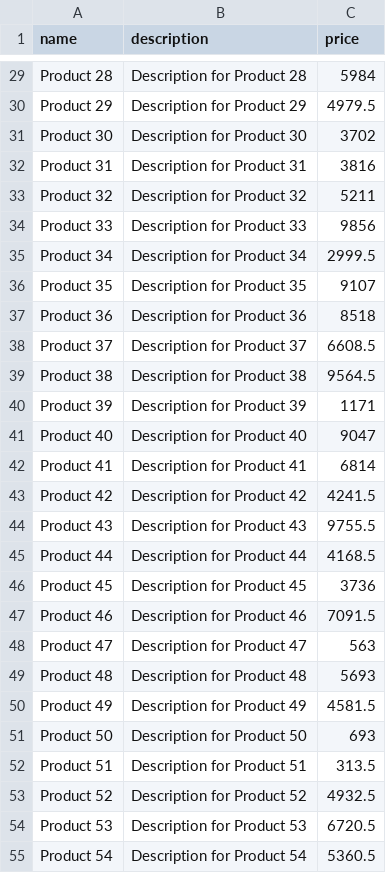
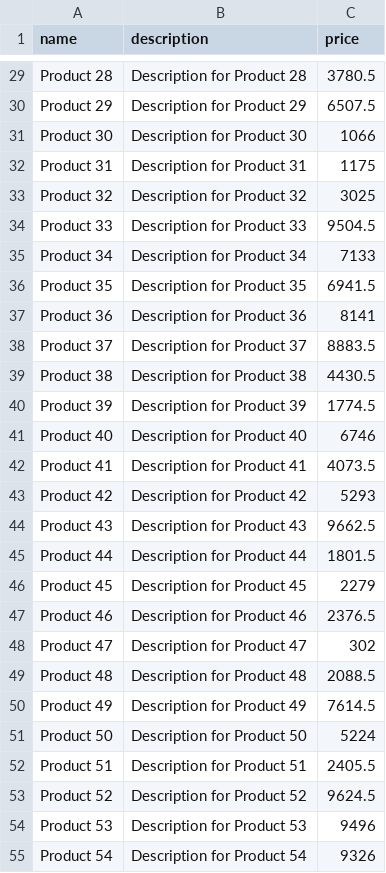
Before and after one commit to jasonluo07/node-ts-starter, a CSV file: data/products.csv, drawn as a sheet; only a part is shown, gaps mark what is left out; the diff covers the shown part only; the diff names each change by its address in the sheet, - before the commit and + after, or states it on an @@ line.

```diff
--- a/data/products.csv
+++ b/data/products.csv
-C29 (price): 5984
+C29 (price): 3780.5
-C30 (price): 4979.5
+C30 (price): 6507.5
-C31 (price): 3702
+C31 (price): 1066
-C32 (price): 3816
+C32 (price): 1175
-C33 (price): 5211
+C33 (price): 3025
-C34 (price): 9856
+C34 (price): 9504.5
-C35 (price): 2999.5
+C35 (price): 7133
-C36 (price): 9107
+C36 (price): 6941.5
-C37 (price): 8518
+C37 (price): 8141
-C38 (price): 6608.5
+C38 (price): 8883.5
-C39 (price): 9564.5
+C39 (price): 4430.5
-C40 (price): 1171
+C40 (price): 1774.5
-C41 (price): 9047
+C41 (price): 6746
-C42 (price): 6814
+C42 (price): 4073.5
-C43 (price): 4241.5
+C43 (price): 5293
-C44 (price): 9755.5
+C44 (price): 9662.5
-C45 (price): 4168.5
+C45 (price): 1801.5
-C46 (price): 3736
+C46 (price): 2279
-C47 (price): 7091.5
+C47 (price): 2376.5
-C48 (price): 563
+C48 (price): 302
-C49 (price): 5693
+C49 (price): 2088.5
-C50 (price): 4581.5
+C50 (price): 7614.5
-C51 (price): 693
+C51 (price): 5224
-C52 (price): 313.5
+C52 (price): 2405.5
-C53 (price): 4932.5
+C53 (price): 9624.5
-C54 (price): 6720.5
+C54 (price): 9496
-C55 (price): 5360.5
+C55 (price): 9326
```
Also changed, not shown: 73 edited cells elsewhere in this file, data/users.csv.
